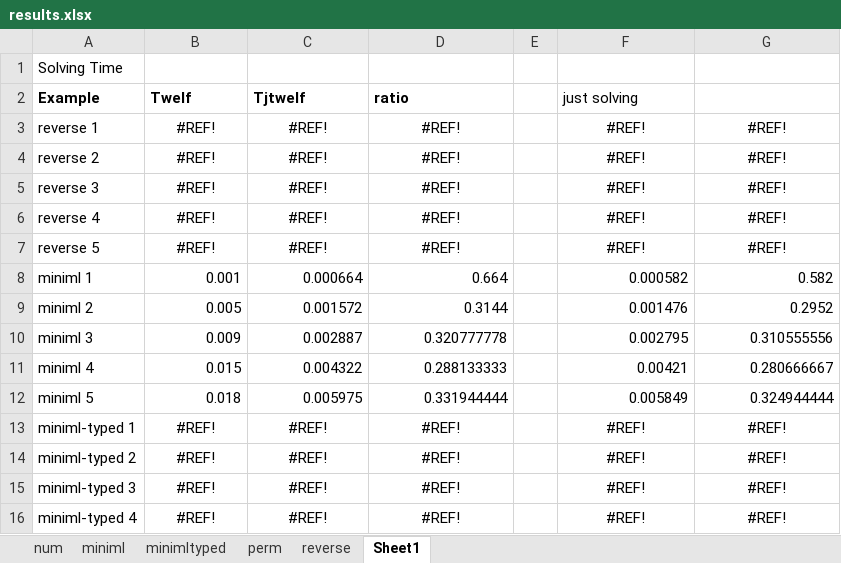
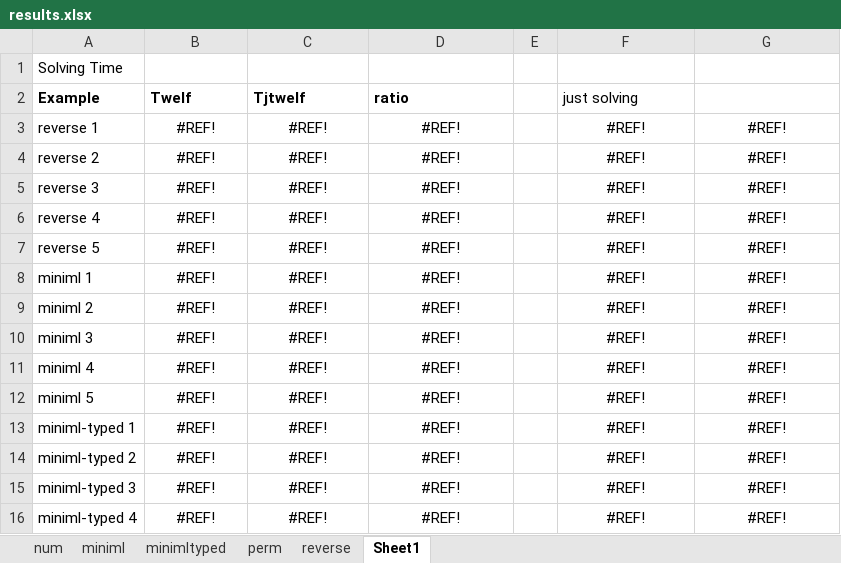
Before and after one commit to south163/teyjus, an Excel workbook: performanceTesting/results/results.xlsx, sheet Sheet1, drawn as a sheet; only a part is shown; values as stored, in another font and other column widths than the file's, no borders; the diff covers the shown part only; the diff names each change by its address in the sheet, - before the commit and + after, or states it on an @@ line.

```diff
--- a/performanceTesting/results/results.xlsx (sheet Sheet1)
+++ b/performanceTesting/results/results.xlsx (sheet Sheet1)
-B8 (Twelf): 0.001
+B8 (Twelf): #REF!
-B8:D12 alignment: right
+B8:D12 alignment: center
-C8 (Tjtwelf): 0.000664
+C8 (Tjtwelf): #REF!
-D8 (ratio): 0.664
+D8 (ratio): #REF!
-F8 (just solving): 0.000582
+F8 (just solving): #REF!
-F8:G12 alignment: right
+F8:G12 alignment: center
-G8: 0.582
+G8: #REF!
-B9 (Twelf): 0.005
+B9 (Twelf): #REF!
-C9 (Tjtwelf): 0.001572
+C9 (Tjtwelf): #REF!
-D9 (ratio): 0.3144
+D9 (ratio): #REF!
-F9 (just solving): 0.001476
+F9 (just solving): #REF!
-G9: 0.2952
+G9: #REF!
-B10 (Twelf): 0.009
+B10 (Twelf): #REF!
-C10 (Tjtwelf): 0.002887
+C10 (Tjtwelf): #REF!
-D10 (ratio): 0.320777778
+D10 (ratio): #REF!
-F10 (just solving): 0.002795
+F10 (just solving): #REF!
-G10: 0.310555556
+G10: #REF!
-B11 (Twelf): 0.015
+B11 (Twelf): #REF!
-C11 (Tjtwelf): 0.004322
+C11 (Tjtwelf): #REF!
-D11 (ratio): 0.288133333
+D11 (ratio): #REF!
-F11 (just solving): 0.00421
+F11 (just solving): #REF!
-G11: 0.280666667
+G11: #REF!
-B12 (Twelf): 0.018
+B12 (Twelf): #REF!
-C12 (Tjtwelf): 0.005975
+C12 (Tjtwelf): #REF!
-D12 (ratio): 0.331944444
+D12 (ratio): #REF!
-F12 (just solving): 0.005849
+F12 (just solving): #REF!
-G12: 0.324944444
+G12: #REF!
```
Also changed, not shown: 6 added rows, 25 edited cells and cell formats elsewhere in this sheet, sheet miniml, sheet minimltyped, sheet perm, 3 other files.
